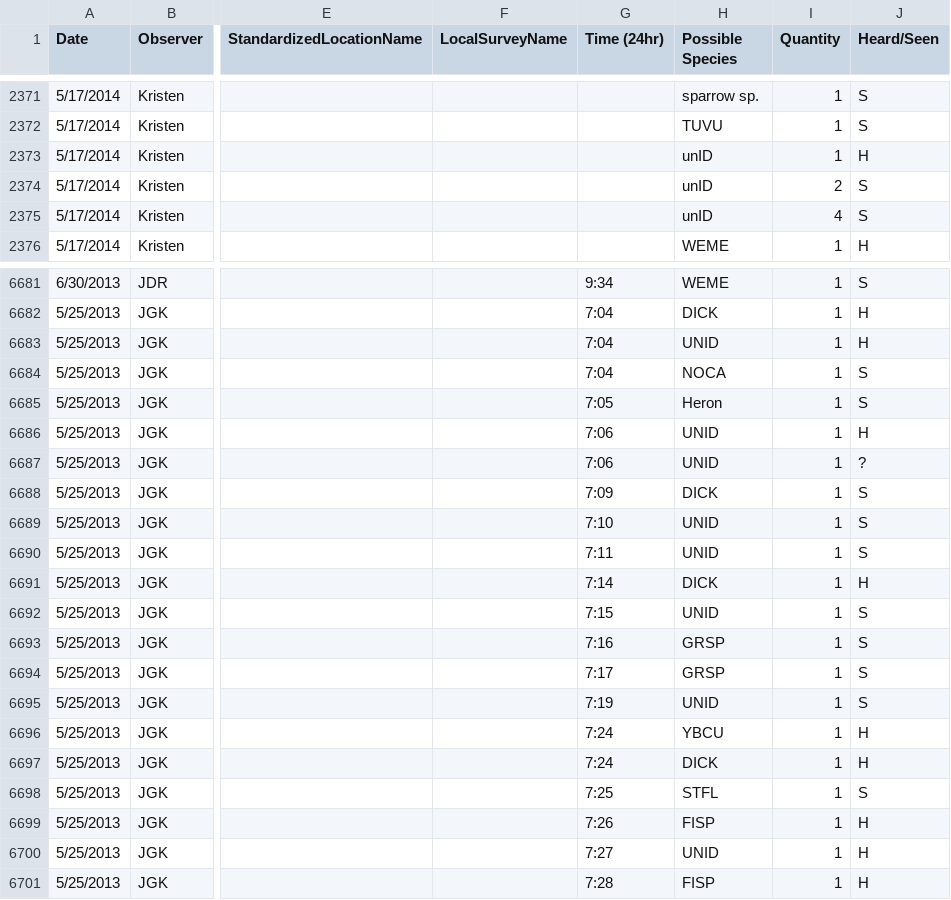
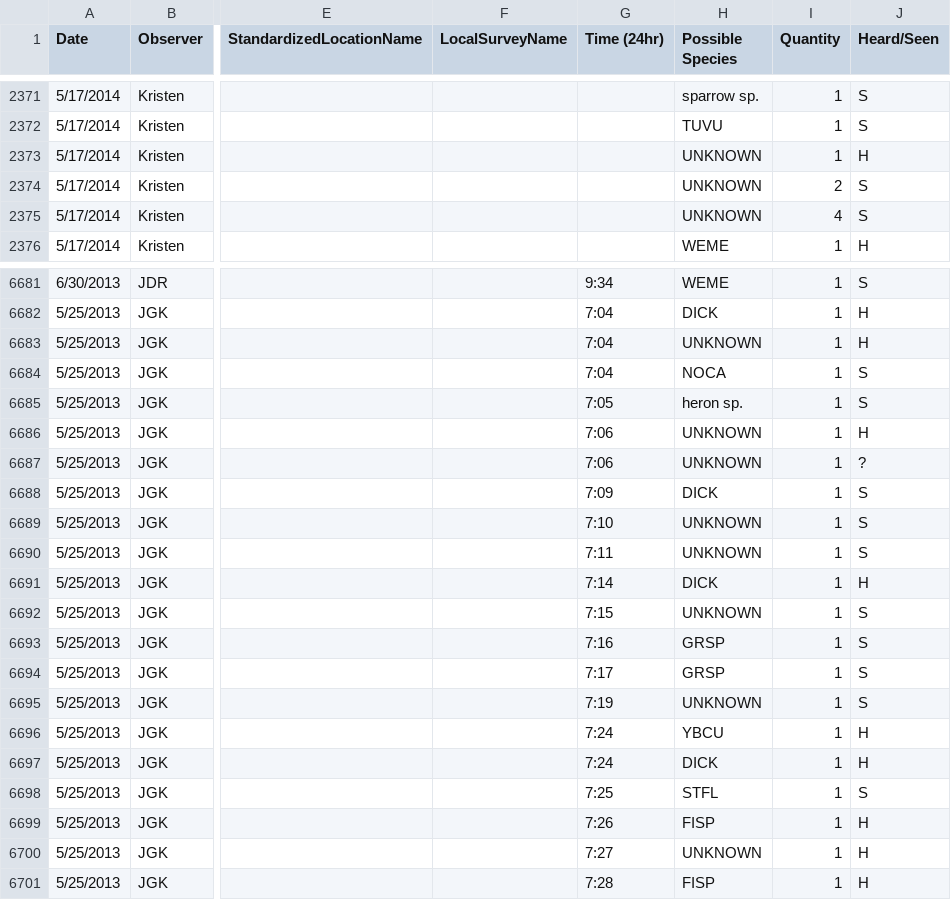
Before and after one commit to baeolophus/ou-grassland-bird-survey, a CSV file: transect_data.csv, drawn as a sheet; only a part is shown, gaps mark what is left out; the diff covers the shown part only; the diff names each change by its address in the sheet, - before the commit and + after, or states it on an @@ line.

Commit message:
Correcting species codes in transect data.

```diff
--- a/transect_data.csv
+++ b/transect_data.csv
-H2373:H2375 (Possible Species): unID
+H2373:H2375 (Possible Species): UNKNOWN
-H6683 (Possible Species): UNID
+H6683 (Possible Species): UNKNOWN
-H6685 (Possible Species): Heron
+H6685 (Possible Species): heron sp.
-H6686:H6687 (Possible Species): UNID
+H6686:H6687 (Possible Species): UNKNOWN
-H6689:H6690 (Possible Species): UNID
+H6689:H6690 (Possible Species): UNKNOWN
-H6692 (Possible Species): UNID
+H6692 (Possible Species): UNKNOWN
-H6695 (Possible Species): UNID
+H6695 (Possible Species): UNKNOWN
-H6700 (Possible Species): UNID
+H6700 (Possible Species): UNKNOWN
```
Also changed, not shown: 54 edited cells elsewhere in this file.
